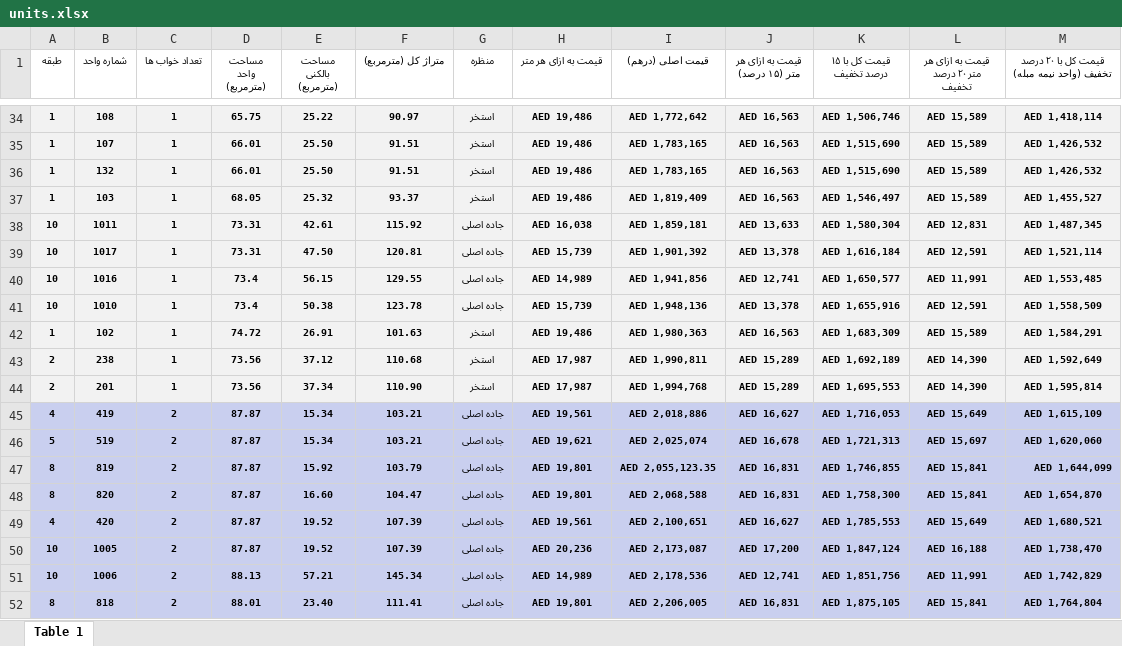
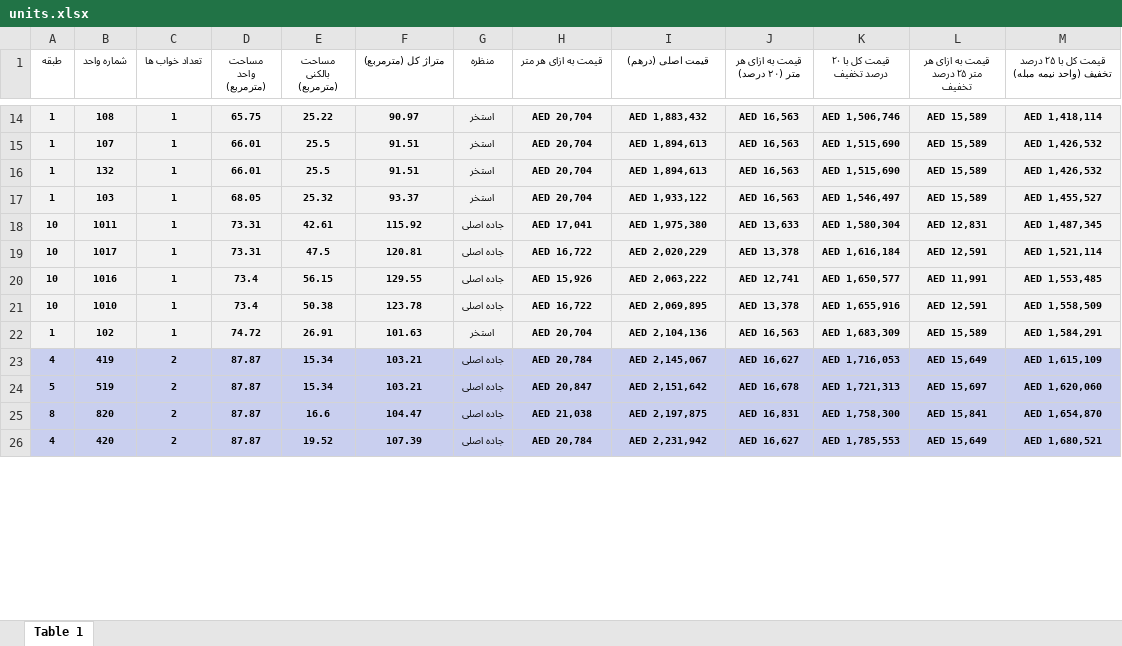
Before and after one commit to msoheilizadi/TelegramTaskBot, an Excel workbook: PythonScripts/units.xlsx, sheet Table 1, drawn as a sheet; only a part is shown, gaps mark what is left out; values as stored, in another font and other column widths than the file's, no borders; removed rows and columns are numbered as before the commit, all else as after; the diff covers the shown part only; the diff names each change by its address in the sheet, - before the commit and + after, or states it on an @@ line.

```diff
--- a/PythonScripts/units.xlsx (sheet Table 1)
+++ b/PythonScripts/units.xlsx (sheet Table 1)
-J1: قیمت به ازای هر متر (۱۵ درصد)
+J1: قیمت به ازای هر متر (۲۰ درصد)
-K1: قیمت کل با ۱۵ درصد تخفیف
+K1: قیمت کل با ۲۰ درصد تخفیف
-L1: قیمت به ازای هر متر ۲۰ درصد تخفیف
+L1: قیمت به ازای هر متر ۲۵ درصد تخفیف
-M1: قیمت کل با ۲۰ درصد تخفیف (واحد نیمه مبله)
+M1: قیمت کل با ۲۵ درصد تخفیف (واحد نیمه مبله)
-H14:H17 (قیمت به ازای هر متر): AED 19,486
+H14:H17 (قیمت به ازای هر متر): AED 20,704
-I14 (قیمت اصلی (درهم)): AED 1,772,642
+I14 (قیمت اصلی (درهم)): AED 1,883,432
-E15:E16 (مساحت بالکنی (مترمربع)): 25.50
+E15:E16 (مساحت بالکنی (مترمربع)): 25.5
-I15:I16 (قیمت اصلی (درهم)): AED 1,783,165
+I15:I16 (قیمت اصلی (درهم)): AED 1,894,613
-I17 (قیمت اصلی (درهم)): AED 1,819,409
+I17 (قیمت اصلی (درهم)): AED 1,933,122
-H18 (قیمت به ازای هر متر): AED 16,038
+H18 (قیمت به ازای هر متر): AED 17,041
-I18 (قیمت اصلی (درهم)): AED 1,859,181
+I18 (قیمت اصلی (درهم)): AED 1,975,380
-E19 (مساحت بالکنی (مترمربع)): 47.50
+E19 (مساحت بالکنی (مترمربع)): 47.5
-H19 (قیمت به ازای هر متر): AED 15,739
+H19 (قیمت به ازای هر متر): AED 16,722
-I19 (قیمت اصلی (درهم)): AED 1,901,392
+I19 (قیمت اصلی (درهم)): AED 2,020,229
-H20 (قیمت به ازای هر متر): AED 14,989
+H20 (قیمت به ازای هر متر): AED 15,926
-I20 (قیمت اصلی (درهم)): AED 1,941,856
+I20 (قیمت اصلی (درهم)): AED 2,063,222
-H21 (قیمت به ازای هر متر): AED 15,739
+H21 (قیمت به ازای هر متر): AED 16,722
-I21 (قیمت اصلی (درهم)): AED 1,948,136
+I21 (قیمت اصلی (درهم)): AED 2,069,895
-H22 (قیمت به ازای هر متر): AED 19,486
+H22 (قیمت به ازای هر متر): AED 20,704
-I22 (قیمت اصلی (درهم)): AED 1,980,363
+I22 (قیمت اصلی (درهم)): AED 2,104,136
-row 43: 2 | 238 | 1 | 73.56 | 37.12 | 110.68 | استخر | AED 17,987 | AED 1,990,811 | AED 15,289 | AED 1,692,189 | AED 14,390 | AED 1,592,649
-row 44: 2 | 201 | 1 | 73.56 | 37.34 | 110.90 | استخر | AED 17,987 | AED 1,994,768 | AED 15,289 | AED 1,695,553 | AED 14,390 | AED 1,595,814
-H23 (قیمت به ازای هر متر): AED 19,561
+H23 (قیمت به ازای هر متر): AED 20,784
-I23 (قیمت اصلی (درهم)): AED 2,018,886
+I23 (قیمت اصلی (درهم)): AED 2,145,067
-H24 (قیمت به ازای هر متر): AED 19,621
+H24 (قیمت به ازای هر متر): AED 20,847
-I24 (قیمت اصلی (درهم)): AED 2,025,074
+I24 (قیمت اصلی (درهم)): AED 2,151,642
-row 47: 8 | 819 | 2 | 87.87 | 15.92 | 103.79 | جاده اصلی | AED 19,801 | AED 2,055,123.35 | AED 16,831 | AED 1,746,855 | AED 15,841 | AED 1,644,099
-E25 (مساحت بالکنی (مترمربع)): 16.60
+E25 (مساحت بالکنی (مترمربع)): 16.6
-H25 (قیمت به ازای هر متر): AED 19,801
+H25 (قیمت به ازای هر متر): AED 21,038
-I25 (قیمت اصلی (درهم)): AED 2,068,588
+I25 (قیمت اصلی (درهم)): AED 2,197,875
-H26 (قیمت به ازای هر متر): AED 19,561
+H26 (قیمت به ازای هر متر): AED 20,784
-I26 (قیمت اصلی (درهم)): AED 2,100,651
+I26 (قیمت اصلی (درهم)): AED 2,231,942
-row 50: 10 | 1005 | 2 | 87.87 | 19.52 | 107.39 | جاده اصلی | AED 20,236 | AED 2,173,087 | AED 17,200 | AED 1,847,124 | AED 16,188 | AED 1,738,470
-row 51: 10 | 1006 | 2 | 88.13 | 57.21 | 145.34 | جاده اصلی | AED 14,989 | AED 2,178,536 | AED 12,741 | AED 1,851,756 | AED 11,991 | AED 1,742,829
-row 52: 8 | 818 | 2 | 88.01 | 23.40 | 111.41 | جاده اصلی | AED 19,801 | AED 2,206,005 | AED 16,831 | AED 1,875,105 | AED 15,841 | AED 1,764,804
```
Also changed, not shown: 6 added rows, 26 removed rows, 45 edited cells and cell formats elsewhere in this sheet, formulas that keep their value.
